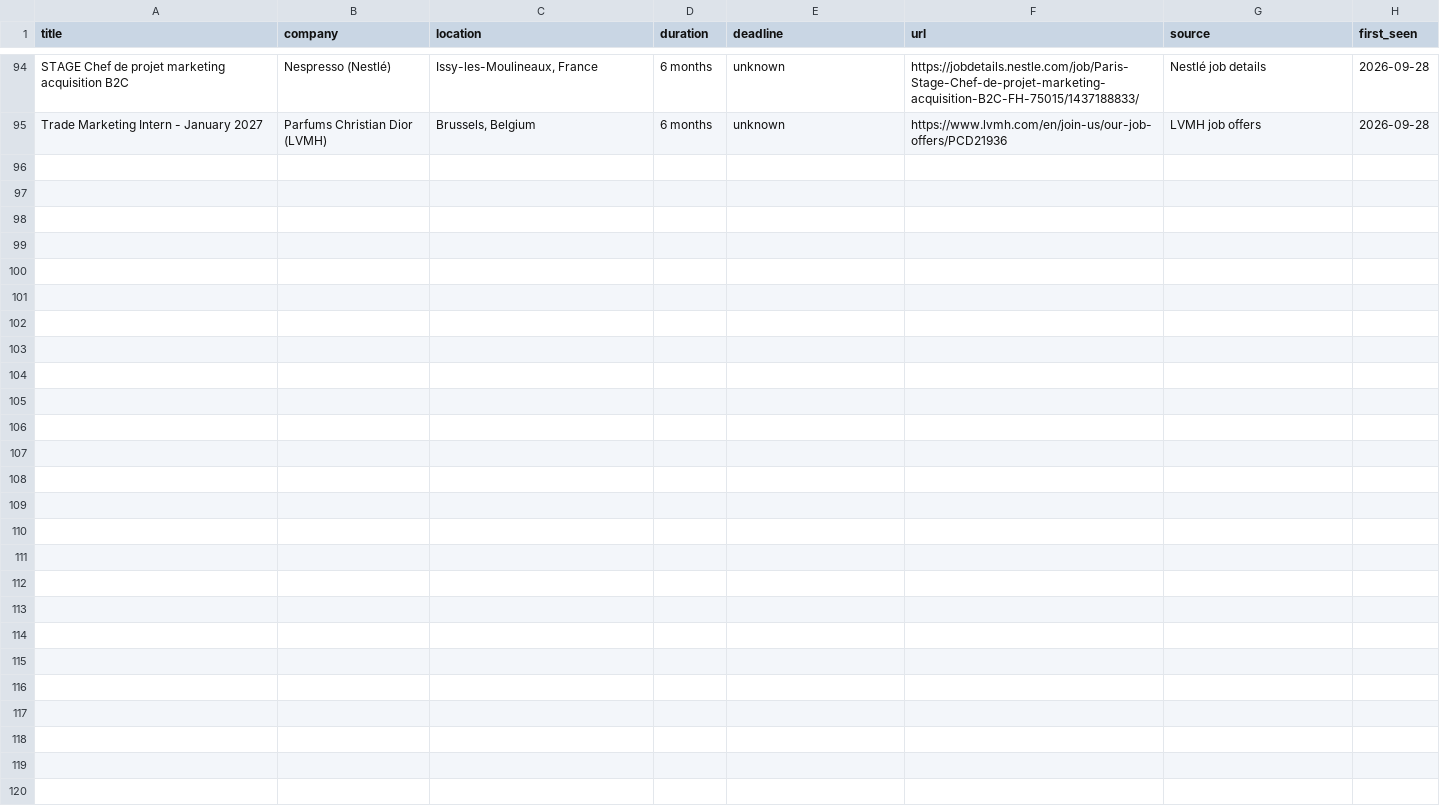
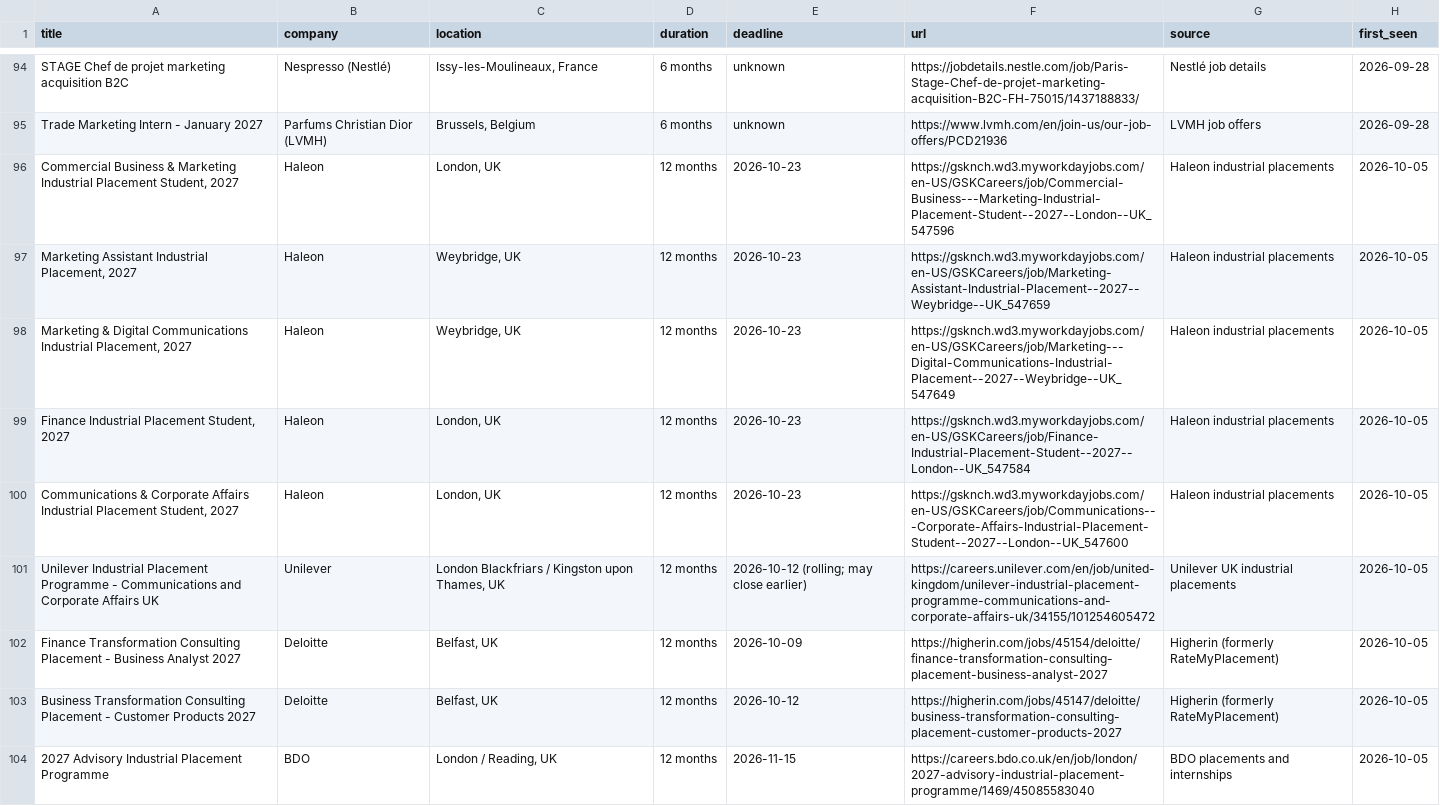
Before and after one commit to javierorange/maya-placement, a CSV file: placements.csv, drawn as a sheet; only a part is shown, gaps mark what is left out; the diff covers the shown part only; the diff names each change by its address in the sheet, - before the commit and + after, or states it on an @@ line.

```diff
--- a/placements.csv
+++ b/placements.csv
+row 96: Commercial Business & Marketing Industrial Placement Student, 2027 | Haleon | London, UK | 12 months | 2026-10-23 | https://gsknch.wd3.myworkdayjobs.com/en-US/GSKCareers/job/Commercial-Business---Marketing-Industrial-Placement-Student--2027--London--UK_547596 | Haleon industrial placements | 2026-10-05
+row 97: Marketing Assistant Industrial Placement, 2027 | Haleon | Weybridge, UK | 12 months | 2026-10-23 | https://gsknch.wd3.myworkdayjobs.com/en-US/GSKCareers/job/Marketing-Assistant-Industrial-Placement--2027--Weybridge--UK_547659 | Haleon industrial placements | 2026-10-05
+row 98: Marketing & Digital Communications Industrial Placement, 2027 | Haleon | Weybridge, UK | 12 months | 2026-10-23 | https://gsknch.wd3.myworkdayjobs.com/en-US/GSKCareers/job/Marketing---Digital-Communications-Industrial-Placement--2027--Weybridge--UK_547649 | Haleon industrial placements | 2026-10-05
+row 99: Finance Industrial Placement Student, 2027 | Haleon | London, UK | 12 months | 2026-10-23 | https://gsknch.wd3.myworkdayjobs.com/en-US/GSKCareers/job/Finance-Industrial-Placement-Student--2027--London--UK_547584 | Haleon industrial placements | 2026-10-05
+row 100: Communications & Corporate Affairs Industrial Placement Student, 2027 | Haleon | London, UK | 12 months | 2026-10-23 | https://gsknch.wd3.myworkdayjobs.com/en-US/GSKCareers/job/Communications---Corporate-Affairs-Industrial-Placement-Student--2027--London--UK_547600 | Haleon industrial placements | 2026-10-05
+row 101: Unilever Industrial Placement Programme - Communications and Corporate Affairs UK | Unilever | London Blackfriars / Kingston upon Thames, UK | 12 months | 2026-10-12 (rolling; may close earlier) | https://careers.unilever.com/en/job/united-kingdom/unilever-industrial-placement-programme-communications-and-corporate-affairs-uk/34155/101254605472 | Unilever UK industrial placements | 2026-10-05
+row 102: Finance Transformation Consulting Placement - Business Analyst 2027 | Deloitte | Belfast, UK | 12 months | 2026-10-09 | https://higherin.com/jobs/45154/deloitte/finance-transformation-consulting-placement-business-analyst-2027 | Higherin (formerly RateMyPlacement) | 2026-10-05
+row 103: Business Transformation Consulting Placement - Customer Products 2027 | Deloitte | Belfast, UK | 12 months | 2026-10-12 | https://higherin.com/jobs/45147/deloitte/business-transformation-consulting-placement-customer-products-2027 | Higherin (formerly RateMyPlacement) | 2026-10-05
+row 104: 2027 Advisory Industrial Placement Programme | BDO | London / Reading, UK | 12 months | 2026-11-15 | https://careers.bdo.co.uk/en/job/london/2027-advisory-industrial-placement-programme/1469/45085583040 | BDO placements and internships | 2026-10-05
```
Also changed, not shown: 9 added rows elsewhere in this file, 4 other files.
